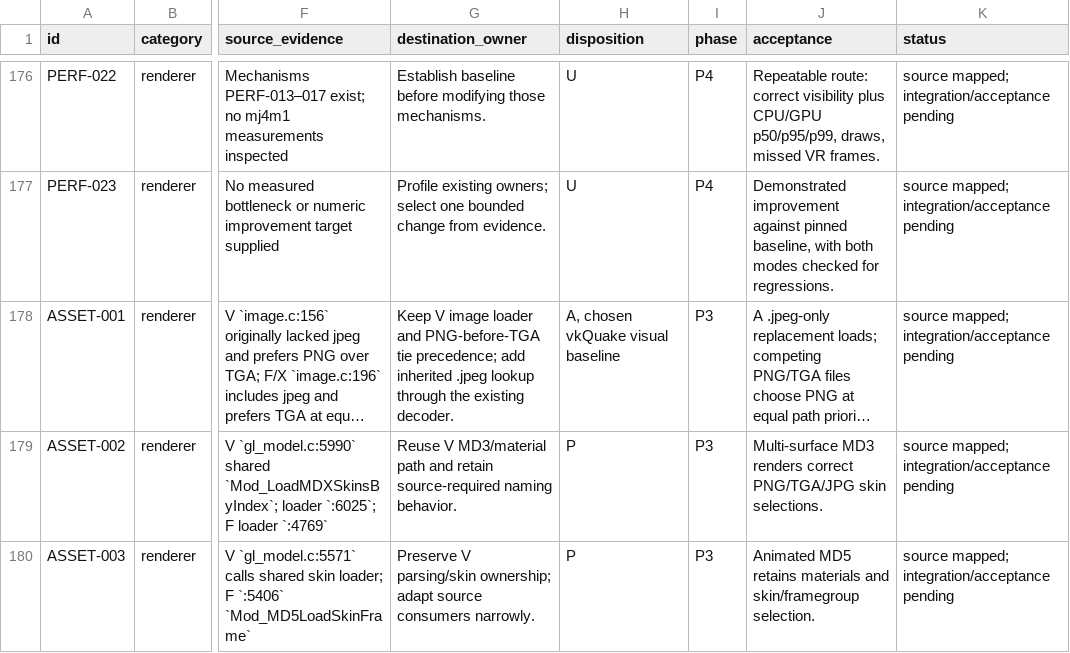
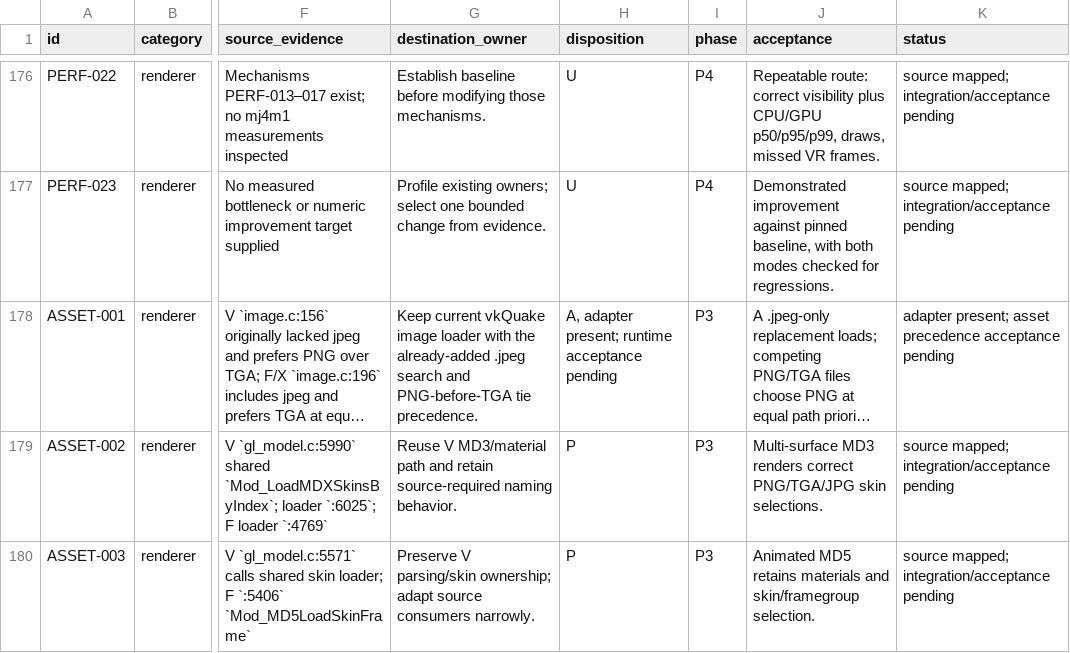
Before and after one commit to ObeseCatLord/Quakespasm-VR, a CSV file: docs/migration-feature-map.csv, drawn as a sheet; only a part is shown, gaps mark what is left out; long unchanged cells end in …; the diff names each change by its address in the sheet, - before the commit and + after, or states it on an @@ line.

Commit message:
Record existing JPEG image lookup in migration map

```diff
--- a/docs/migration-feature-map.csv
+++ b/docs/migration-feature-map.csv
-G178 (destination_owner): Keep V image loader and PNG-before-TGA tie precedence; add inherited .jpeg lookup through the existing decoder.
+G178 (destination_owner): Keep current vkQuake image loader with the already-added .jpeg search and PNG-before-TGA tie precedence.
-H178 (disposition): A, chosen vkQuake visual baseline
+H178 (disposition): A, adapter present; runtime acceptance pending
-K178 (status): source mapped; integration/acceptance pending
+K178 (status): adapter present; asset precedence acceptance pending
```
Also changed, not shown: 1 other file.
